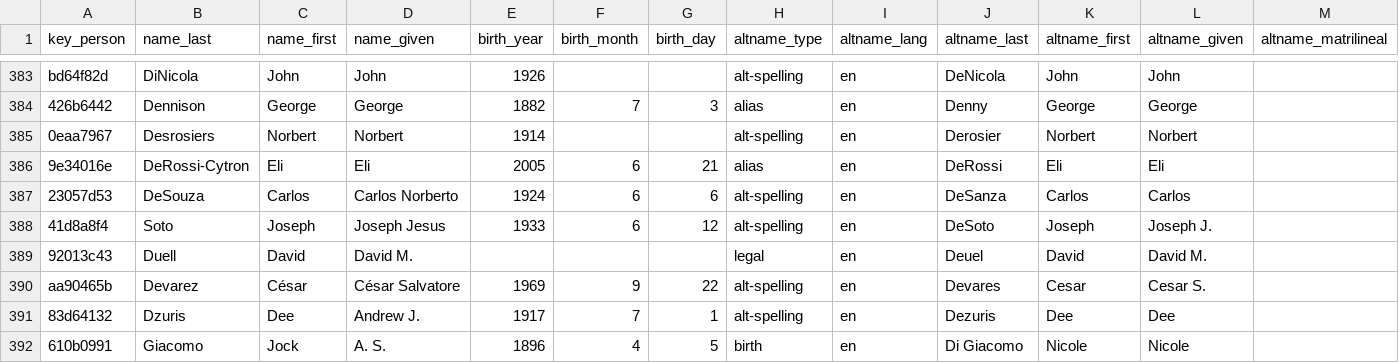
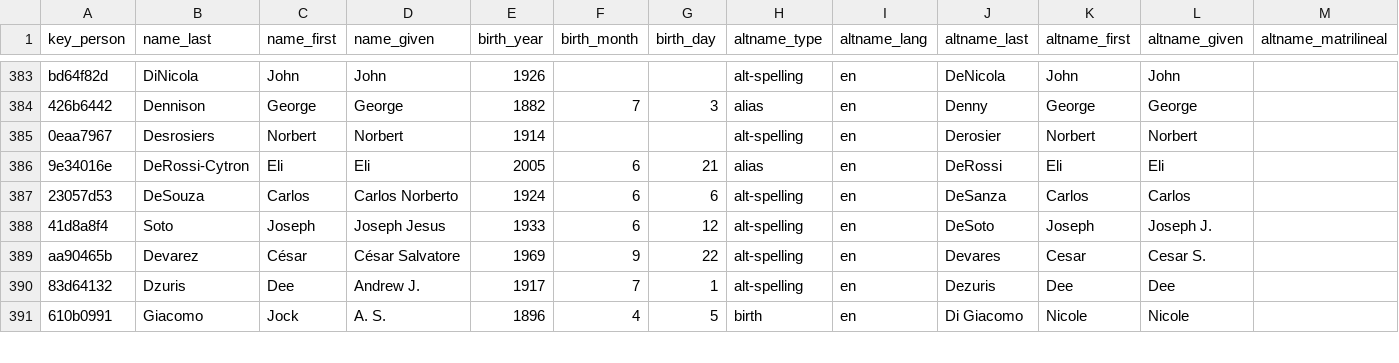
Before and after one commit to chadwickbureau/register, a CSV file: data/names.csv, drawn as a sheet; only a part is shown, gaps mark what is left out; rows hold the shown columns only; the diff names each change by its address in the sheet, - before the commit and + after, or states it on an @@ line.

Commit message:
Update people and names as of 2025-11-16.

```diff
--- a/data/names.csv
+++ b/data/names.csv
-row 389: 92013c43 | Duell | David | David M. |  |  |  | legal | en | Deuel | David | David M.
```
Also changed, not shown: data/links.csv, 16 other files.
